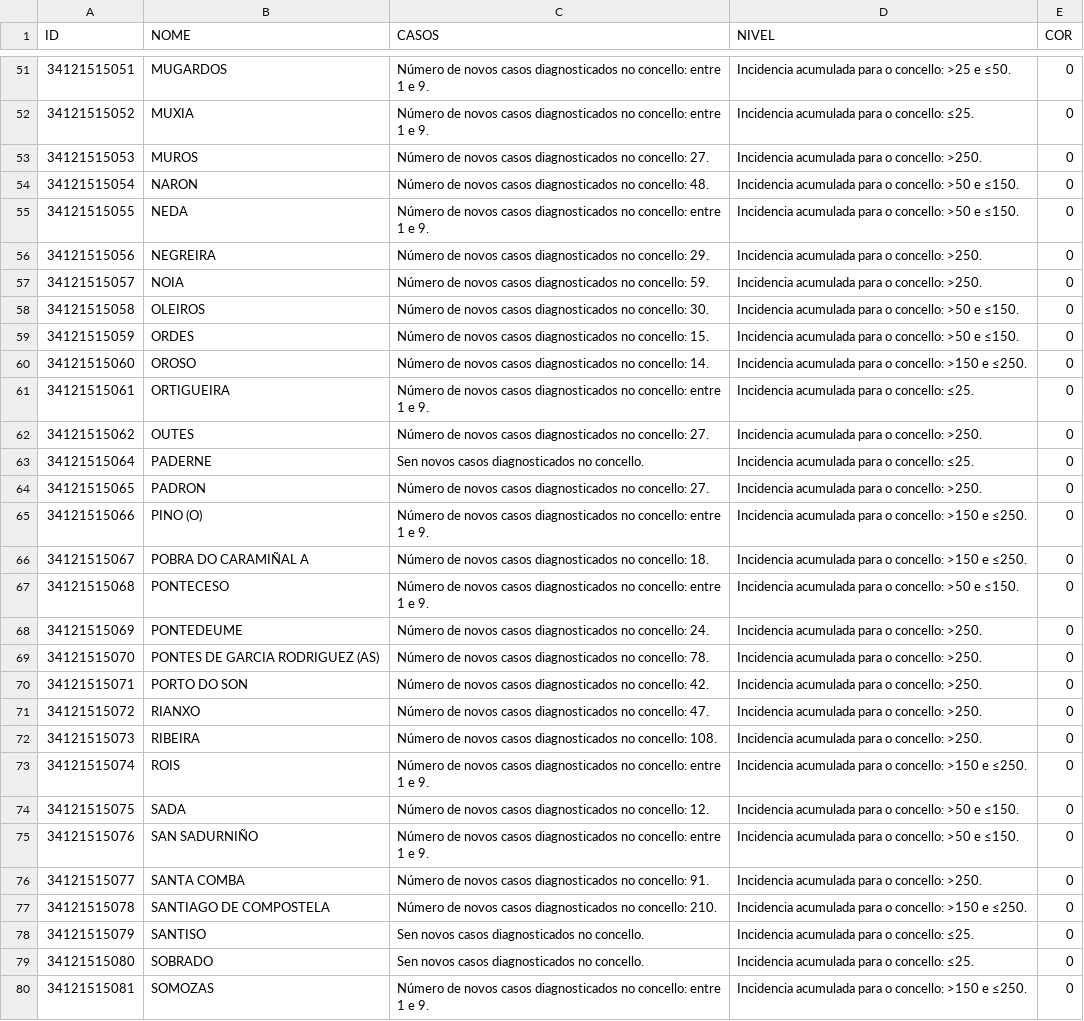
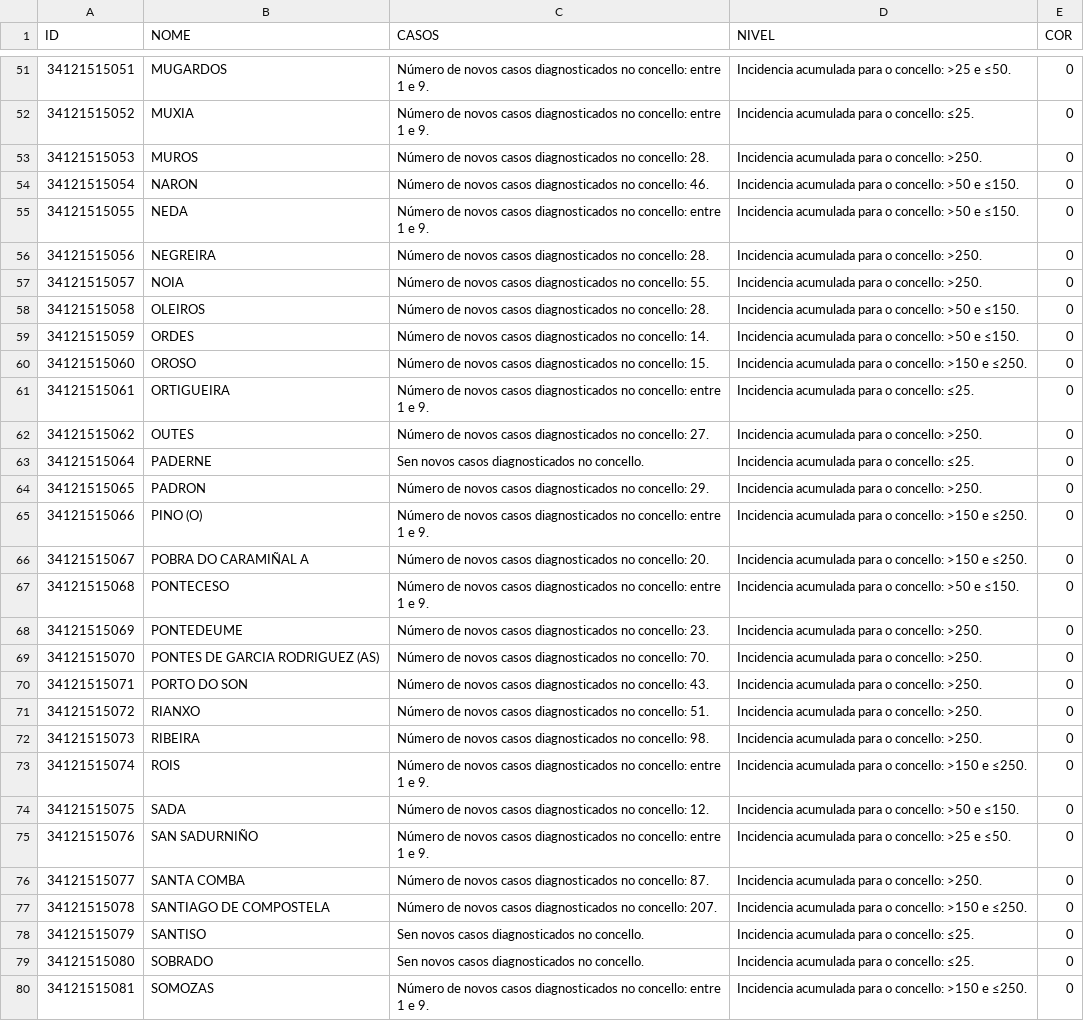
Before and after one commit to alexvelazquezp/Covid-19-Galicia, a CSV file: data-jKpTc.csv, drawn as a sheet; only a part is shown, gaps mark what is left out; the diff covers the shown part only.

```diff
--- a/data-jKpTc.csv
+++ b/data-jKpTc.csv
@@ -52,10 +52,10 @@
 34121515052,MUXIA,Número de novos casos diagnosticados no concello: entre 1 e 9.,Incidencia acumulada para o concello: ≤25.,0
-34121515053,MUROS,Número de novos casos diagnosticados no concello: 27.,Incidencia acumulada para o concello: >250.,0
-34121515054,NARON,Número de novos casos diagnosticados no concello: 48.,Incidencia acumulada para o concello: >50 e ≤150.,0
+34121515053,MUROS,Número de novos casos diagnosticados no concello: 28.,Incidencia acumulada para o concello: >250.,0
+34121515054,NARON,Número de novos casos diagnosticados no concello: 46.,Incidencia acumulada para o concello: >50 e ≤150.,0
 34121515055,NEDA,Número de novos casos diagnosticados no concello: entre 1 e 9.,Incidencia acumulada para o concello: >50 e ≤150.,0
-34121515056,NEGREIRA,Número de novos casos diagnosticados no concello: 29.,Incidencia acumulada para o concello: >250.,0
-34121515057,NOIA,Número de novos casos diagnosticados no concello: 59.,Incidencia acumulada para o concello: >250.,0
-34121515058,OLEIROS,Número de novos casos diagnosticados no concello: 30.,Incidencia acumulada para o concello: >50 e ≤150.,0
-34121515059,ORDES,Número de novos casos diagnosticados no concello: 15.,Incidencia acumulada para o concello: >50 e ≤150.,0
-34121515060,OROSO,Número de novos casos diagnosticados no concello: 14.,Incidencia acumulada para o concello: >150 e ≤250.,0
+34121515056,NEGREIRA,Número de novos casos diagnosticados no concello: 28.,Incidencia acumulada para o concello: >250.,0
+34121515057,NOIA,Número de novos casos diagnosticados no concello: 55.,Incidencia acumulada para o concello: >250.,0
+34121515058,OLEIROS,Número de novos casos diagnosticados no concello: 28.,Incidencia acumulada para o concello: >50 e ≤150.,0
+34121515059,ORDES,Número de novos casos diagnosticados no concello: 14.,Incidencia acumulada para o concello: >50 e ≤150.,0
+34121515060,OROSO,Número de novos casos diagnosticados no concello: 15.,Incidencia acumulada para o concello: >150 e ≤250.,0
 34121515061,ORTIGUEIRA,Número de novos casos diagnosticados no concello: entre 1 e 9.,Incidencia acumulada para o concello: ≤25.,0
@@ -63,16 +63,16 @@
 34121515064,PADERNE,Sen novos casos diagnosticados no concello.,Incidencia acumulada para o concello: ≤25.,0
-34121515065,PADRON,Número de novos casos diagnosticados no concello: 27.,Incidencia acumulada para o concello: >250.,0
+34121515065,PADRON,Número de novos casos diagnosticados no concello: 29.,Incidencia acumulada para o concello: >250.,0
 34121515066,PINO (O),Número de novos casos diagnosticados no concello: entre 1 e 9.,Incidencia acumulada para o concello: >150 e ≤250.,0
-34121515067,POBRA DO CARAMIÑAL A,Número de novos casos diagnosticados no concello: 18.,Incidencia acumulada para o concello: >150 e ≤250.,0
+34121515067,POBRA DO CARAMIÑAL A,Número de novos casos diagnosticados no concello: 20.,Incidencia acumulada para o concello: >150 e ≤250.,0
 34121515068,PONTECESO,Número de novos casos diagnosticados no concello: entre 1 e 9.,Incidencia acumulada para o concello: >50 e ≤150.,0
-34121515069,PONTEDEUME,Número de novos casos diagnosticados no concello: 24.,Incidencia acumulada para o concello: >250.,0
-34121515070,PONTES DE GARCIA RODRIGUEZ (AS),Número de novos casos diagnosticados no concello: 78.,Incidencia acumulada para o concello: >250.,0
-34121515071,PORTO DO SON,Número de novos casos diagnosticados no concello: 42.,Incidencia acumulada para o concello: >250.,0
-34121515072,RIANXO,Número de novos casos diagnosticados no concello: 47.,Incidencia acumulada para o concello: >250.,0
-34121515073,RIBEIRA,Número de novos casos diagnosticados no concello: 108.,Incidencia acumulada para o concello: >250.,0
+34121515069,PONTEDEUME,Número de novos casos diagnosticados no concello: 23.,Incidencia acumulada para o concello: >250.,0
+34121515070,PONTES DE GARCIA RODRIGUEZ (AS),Número de novos casos diagnosticados no concello: 70.,Incidencia acumulada para o concello: >250.,0
+34121515071,PORTO DO SON,Número de novos casos diagnosticados no concello: 43.,Incidencia acumulada para o concello: >250.,0
+34121515072,RIANXO,Número de novos casos diagnosticados no concello: 51.,Incidencia acumulada para o concello: >250.,0
+34121515073,RIBEIRA,Número de novos casos diagnosticados no concello: 98.,Incidencia acumulada para o concello: >250.,0
 34121515074,ROIS,Número de novos casos diagnosticados no concello: entre 1 e 9.,Incidencia acumulada para o concello: >150 e ≤250.,0
 34121515075,SADA,Número de novos casos diagnosticados no concello: 12.,Incidencia acumulada para o concello: >50 e ≤150.,0
-34121515076,SAN SADURNIÑO,Número de novos casos diagnosticados no concello: entre 1 e 9.,Incidencia acumulada para o concello: >50 e ≤150.,0
-34121515077,SANTA COMBA,Número de novos casos diagnosticados no concello: 91.,Incidencia acumulada para o concello: >250.,0
-34121515078,SANTIAGO DE COMPOSTELA,Número de novos casos diagnosticados no concello: 210.,Incidencia acumulada para o concello: >150 e ≤250.,0
+34121515076,SAN SADURNIÑO,Número de novos casos diagnosticados no concello: entre 1 e 9.,Incidencia acumulada para o concello: >25 e ≤50.,0
+34121515077,SANTA COMBA,Número de novos casos diagnosticados no concello: 87.,Incidencia acumulada para o concello: >250.,0
+34121515078,SANTIAGO DE COMPOSTELA,Número de novos casos diagnosticados no concello: 207.,Incidencia acumulada para o concello: >150 e ≤250.,0
 34121515079,SANTISO,Sen novos casos diagnosticados no concello.,Incidencia acumulada para o concello: ≤25.,0
```
Also changed, not shown: 105 edited cells elsewhere in this file, 9 other files.
